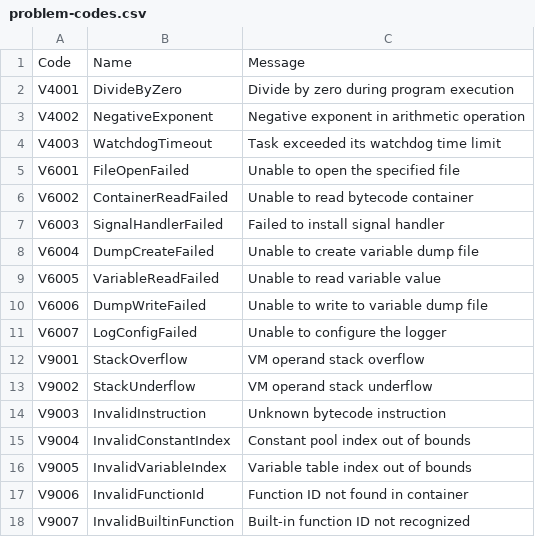
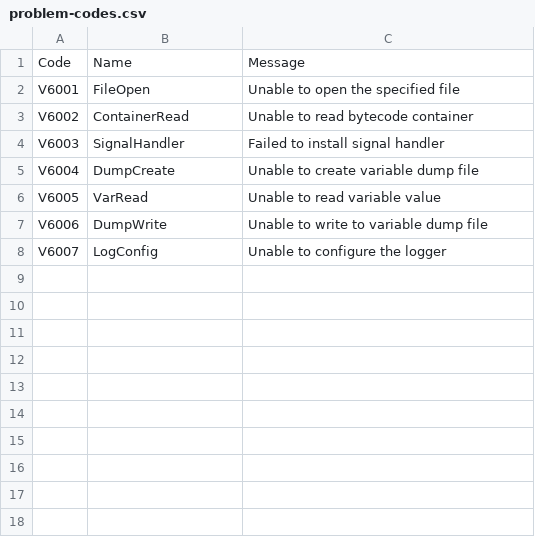
Before and after one commit to ironplc/ironplc, a CSV file: compiler/vm-cli/resources/problem-codes.csv, drawn as a sheet.

```diff
--- a/compiler/vm-cli/resources/problem-codes.csv
+++ b/compiler/vm-cli/resources/problem-codes.csv
@@ -1,18 +1,8 @@
 Code,Name,Message
-V4001,DivideByZero,Divide by zero during program execution
-V4002,NegativeExponent,Negative exponent in arithmetic operation
-V4003,WatchdogTimeout,Task exceeded its watchdog time limit
-V6001,FileOpenFailed,Unable to open the specified file
-V6002,ContainerReadFailed,Unable to read bytecode container
-V6003,SignalHandlerFailed,Failed to install signal handler
-V6004,DumpCreateFailed,Unable to create variable dump file
-V6005,VariableReadFailed,Unable to read variable value
-V6006,DumpWriteFailed,Unable to write to variable dump file
-V6007,LogConfigFailed,Unable to configure the logger
-V9001,StackOverflow,VM operand stack overflow
-V9002,StackUnderflow,VM operand stack underflow
-V9003,InvalidInstruction,Unknown bytecode instruction
-V9004,InvalidConstantIndex,Constant pool index out of bounds
-V9005,InvalidVariableIndex,Variable table index out of bounds
-V9006,InvalidFunctionId,Function ID not found in container
-V9007,InvalidBuiltinFunction,Built-in function ID not recognized
+V6001,FileOpen,Unable to open the specified file
+V6002,ContainerRead,Unable to read bytecode container
+V6003,SignalHandler,Failed to install signal handler
+V6004,DumpCreate,Unable to create variable dump file
+V6005,VarRead,Unable to read variable value
+V6006,DumpWrite,Unable to write to variable dump file
+V6007,LogConfig,Unable to configure the logger
```
Also changed, not shown: 11 other files.
